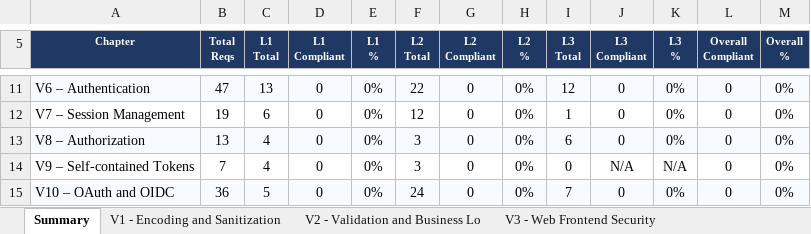
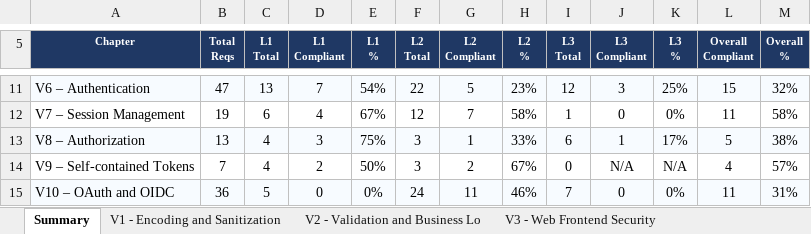
Before and after one commit to mei-desofs/desofs2026-thu_crr_1, an Excel workbook: Deliverables/asvs-assessment/ASVS_5.0_Tracker.xlsx, sheet Summary, drawn as a sheet; only a part is shown, gaps mark what is left out; values as stored, in another font and other column widths than the file's, no borders; charts and pictures and conditional formats not drawn; the diff covers the shown part only; the diff names each change by its address in the sheet, - before the commit and + after, or states it on an @@ line.

```diff
--- a/Deliverables/asvs-assessment/ASVS_5.0_Tracker.xlsx (sheet Summary)
+++ b/Deliverables/asvs-assessment/ASVS_5.0_Tracker.xlsx (sheet Summary)
-D11 (L1 Compliant): 0
+D11 (L1 Compliant): 7
-E11 (L1 %): 0%
+E11 (L1 %): 54%
-G11 (L2 Compliant): 0
+G11 (L2 Compliant): 5
-H11 (L2 %): 0%
+H11 (L2 %): 23%
-J11 (L3 Compliant): 0
+J11 (L3 Compliant): 3
-K11 (L3 %): 0%
+K11 (L3 %): 25%
-L11 (Overall Compliant): 0
+L11 (Overall Compliant): 15
-M11 (Overall %): 0%
+M11 (Overall %): 32%
-D12 (L1 Compliant): 0
+D12 (L1 Compliant): 4
-E12 (L1 %): 0%
+E12 (L1 %): 67%
-G12 (L2 Compliant): 0
+G12 (L2 Compliant): 7
-H12 (L2 %): 0%
+H12 (L2 %): 58%
-L12 (Overall Compliant): 0
+L12 (Overall Compliant): 11
-M12 (Overall %): 0%
+M12 (Overall %): 58%
-D13 (L1 Compliant): 0
+D13 (L1 Compliant): 3
-E13 (L1 %): 0%
+E13 (L1 %): 75%
-G13 (L2 Compliant): 0
+G13 (L2 Compliant): 1
-H13 (L2 %): 0%
+H13 (L2 %): 33%
-J13 (L3 Compliant): 0
+J13 (L3 Compliant): 1
-K13 (L3 %): 0%
+K13 (L3 %): 17%
-L13 (Overall Compliant): 0
+L13 (Overall Compliant): 5
-M13 (Overall %): 0%
+M13 (Overall %): 38%
-D14 (L1 Compliant): 0
+D14 (L1 Compliant): 2
-E14 (L1 %): 0%
+E14 (L1 %): 50%
-G14 (L2 Compliant): 0
+G14 (L2 Compliant): 2
-H14 (L2 %): 0%
+H14 (L2 %): 67%
-L14 (Overall Compliant): 0
+L14 (Overall Compliant): 4
-M14 (Overall %): 0%
+M14 (Overall %): 57%
-G15 (L2 Compliant): 0
+G15 (L2 Compliant): 11
-H15 (L2 %): 0%
+H15 (L2 %): 46%
-L15 (Overall Compliant): 0
+L15 (Overall Compliant): 11
-M15 (Overall %): 0%
+M15 (Overall %): 31%
```
Also changed, not shown: 68 edited cells elsewhere in this sheet, sheet V6 - Authentication, sheet V10 - OAuth and OIDC, sheet V1 - Encoding and Sanitization, sheet V16 - Security Logging and Erro, sheet V7 - Session Management, sheet V11 - Cryptography, 10 more sheets, charts or pictures.
